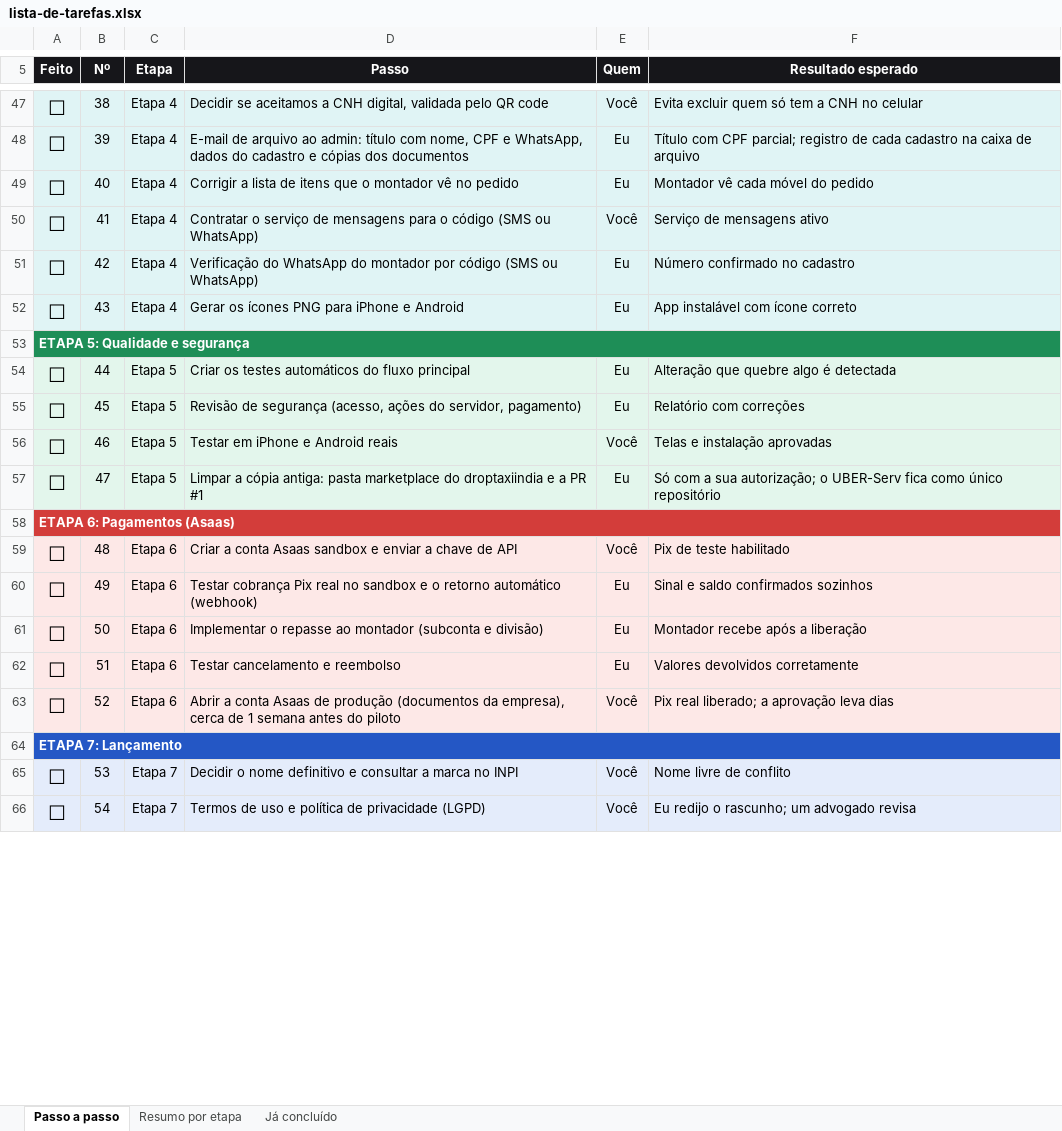
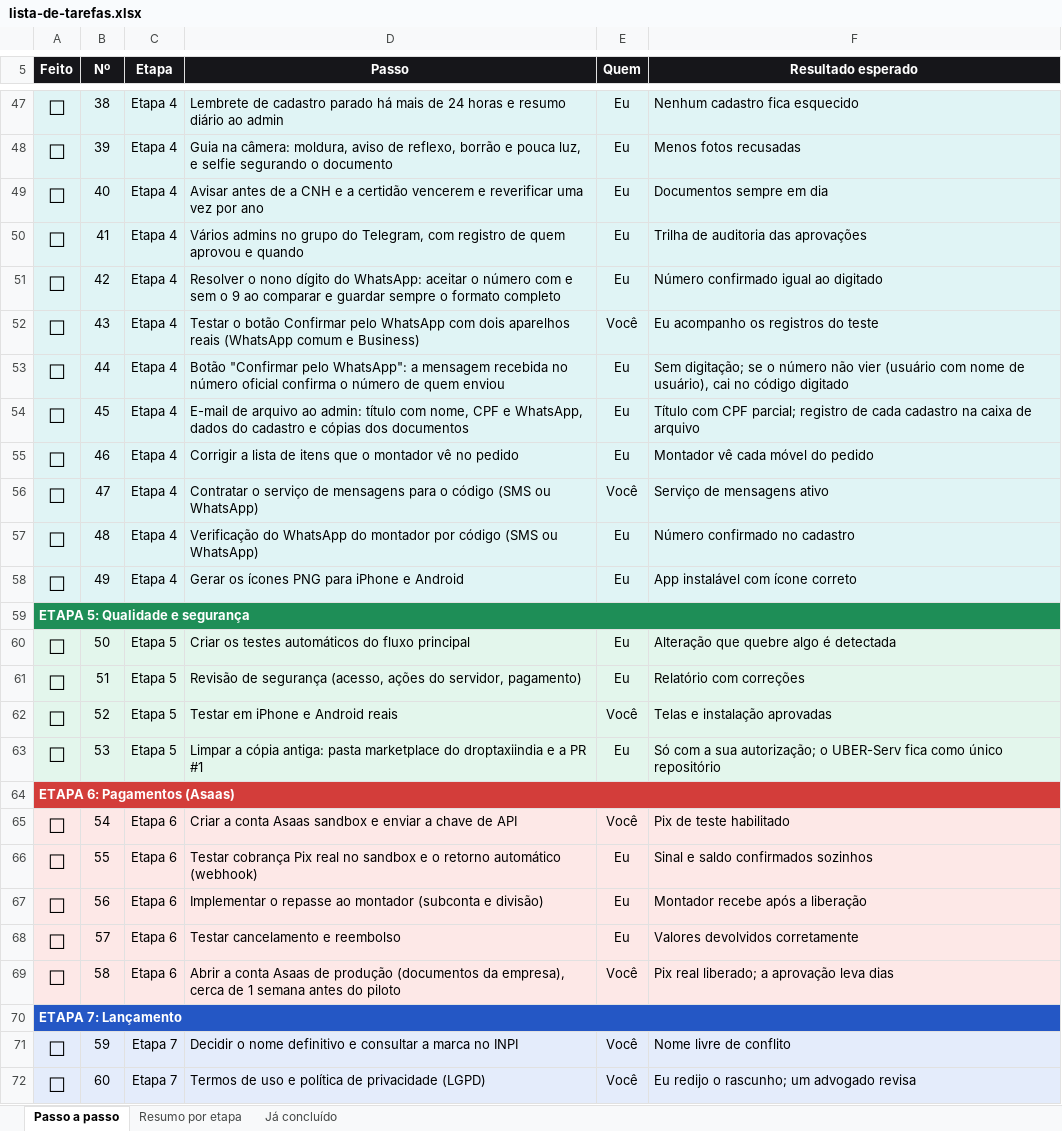
Before and after one commit to Especialista-corp/droptaxiindia, an Excel workbook: marketplace/docs/lista-de-tarefas.xlsx, sheet Passo a passo, drawn as a sheet; only a part is shown, gaps mark what is left out; values as stored, in another font and other column widths than the file's, no borders; conditional formats not drawn; addresses are those after the commit; the diff covers the shown part only; the diff names each change by its address in the sheet, - before the commit and + after, or states it on an @@ line.

```diff
--- a/marketplace/docs/lista-de-tarefas.xlsx (sheet Passo a passo)
+++ b/marketplace/docs/lista-de-tarefas.xlsx (sheet Passo a passo)
-D47 (Passo): Decidir se aceitamos a CNH digital, validada pelo QR code
+D47 (Passo): Lembrete de cadastro parado há mais de 24 horas e resumo diário ao admin
-E47 (Quem): Você
+E47 (Quem): Eu
-F47 (Resultado esperado): Evita excluir quem só tem a CNH no celular
+F47 (Resultado esperado): Nenhum cadastro fica esquecido
-D48 (Passo): E-mail de arquivo ao admin: título com nome, CPF e WhatsApp, dados do cadastro e cópias dos documentos
+D48 (Passo): Guia na câmera: moldura, aviso de reflexo, borrão e pouca luz, e selfie segurando o documento
-F48 (Resultado esperado): Título com CPF parcial; registro de cada cadastro na caixa de arquivo
+F48 (Resultado esperado): Menos fotos recusadas
-D49 (Passo): Corrigir a lista de itens que o montador vê no pedido
+D49 (Passo): Avisar antes de a CNH e a certidão vencerem e reverificar uma vez por ano
-F49 (Resultado esperado): Montador vê cada móvel do pedido
+F49 (Resultado esperado): Documentos sempre em dia
-D50 (Passo): Contratar o serviço de mensagens para o código (SMS ou WhatsApp)
+D50 (Passo): Vários admins no grupo do Telegram, com registro de quem aprovou e quando
-E50 (Quem): Você
+E50 (Quem): Eu
-F50 (Resultado esperado): Serviço de mensagens ativo
+F50 (Resultado esperado): Trilha de auditoria das aprovações
-D51 (Passo): Verificação do WhatsApp do montador por código (SMS ou WhatsApp)
+D51 (Passo): Resolver o nono dígito do WhatsApp: aceitar o número com e sem o 9 ao comparar e guardar sempre o formato completo
-F51 (Resultado esperado): Número confirmado no cadastro
+F51 (Resultado esperado): Número confirmado igual ao digitado
-D52 (Passo): Gerar os ícones PNG para iPhone e Android
+D52 (Passo): Testar o botão Confirmar pelo WhatsApp com dois aparelhos reais (WhatsApp comum e Business)
-E52 (Quem): Eu
+E52 (Quem): Você
-F52 (Resultado esperado): App instalável com ícone correto
+F52 (Resultado esperado): Eu acompanho os registros do teste
+row 53: ☐ | 44 | Etapa 4 | Botão "Confirmar pelo WhatsApp": a mensagem recebida no número oficial confirma o número de quem enviou | Eu | Sem digitação; se o número não vier (usuário com nome de usuário), cai no código digitado
+row 54: ☐ | 45 | Etapa 4 | E-mail de arquivo ao admin: título com nome, CPF e WhatsApp, dados do cadastro e cópias dos documentos | Eu | Título com CPF parcial; registro de cada cadastro na caixa de arquivo
+row 55: ☐ | 46 | Etapa 4 | Corrigir a lista de itens que o montador vê no pedido | Eu | Montador vê cada móvel do pedido
+row 56: ☐ | 47 | Etapa 4 | Contratar o serviço de mensagens para o código (SMS ou WhatsApp) | Você | Serviço de mensagens ativo
+row 57: ☐ | 48 | Etapa 4 | Verificação do WhatsApp do montador por código (SMS ou WhatsApp) | Eu | Número confirmado no cadastro
+row 58: ☐ | 49 | Etapa 4 | Gerar os ícones PNG para iPhone e Android | Eu | App instalável com ícone correto
-B60 (Nº): 44
+B60 (Nº): 50
-B61 (Nº): 45
+B61 (Nº): 51
-B62 (Nº): 46
+B62 (Nº): 52
-B63 (Nº): 47
+B63 (Nº): 53
-B65 (Nº): 48
+B65 (Nº): 54
-B66 (Nº): 49
+B66 (Nº): 55
-B67 (Nº): 50
+B67 (Nº): 56
-B68 (Nº): 51
+B68 (Nº): 57
-B69 (Nº): 52
+B69 (Nº): 58
-B71 (Nº): 53
+B71 (Nº): 59
-B72 (Nº): 54
+B72 (Nº): 60
```
Also changed, not shown: 1 added row and 36 edited cells elsewhere in this sheet, sheet Resumo por etapa, formulas that keep their value, 1 other file.
